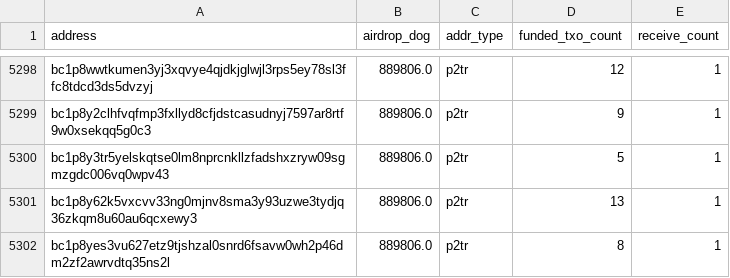
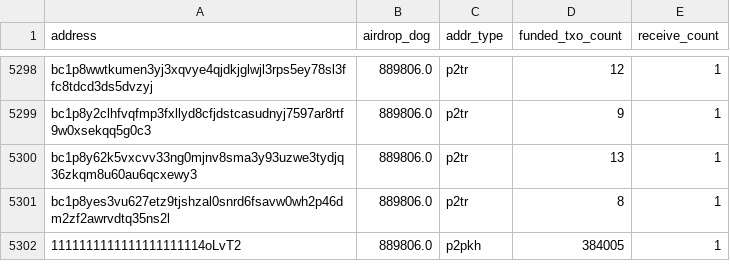
Before and after one commit to LimaDevBTC/DogData-v1, a CSV file: data/diamond_paws_analysis/lost_addresses_relaxed.csv, drawn as a sheet; only a part is shown, gaps mark what is left out; the shorter side is filled out with more unchanged rows.

```diff
--- a/data/diamond_paws_analysis/lost_addresses_relaxed.csv
+++ b/data/diamond_paws_analysis/lost_addresses_relaxed.csv
@@ -5299,3 +5299,2 @@ bc1p8wwtkumen3yj3xqvye4qjdkjglwjl3rps5ey78sl3ffc8tdcd3ds5dvzyj,889806.0,p2tr,12,
 bc1p8y2clhfvqfmp3fxllyd8cfjdstcasudnyj7597ar8rtf9w0xsekqq5g0c3,889806.0,p2tr,9,1
-bc1p8y3tr5yelskqtse0lm8nprcnkllzfadshxzryw09sgmzgdc006vq0wpv43,889806.0,p2tr,5,1
 bc1p8y62k5vxcvv33ng0mjnv8sma3y93uzwe3tydjq36zkqm8u60au6qcxewy3,889806.0,p2tr,13,1
```
Also changed, not shown: 29 other files.
